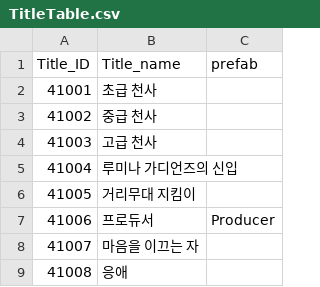
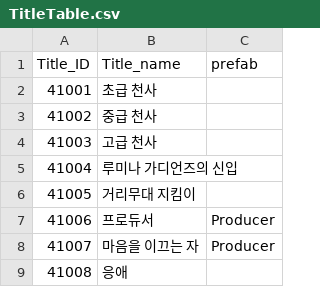
Before and after one commit to HTP31698/HeartStage, a CSV file: HeartStage/Assets/DataTables/TitleTable.csv, drawn as a sheet.

Commit message:
칭호 테이블 이미지 추가

```diff
--- a/HeartStage/Assets/DataTables/TitleTable.csv
+++ b/HeartStage/Assets/DataTables/TitleTable.csv
@@ -7,3 +7,3 @@
 41006,프로듀서,Producer
-41007,마음을 이끄는 자,
+41007,마음을 이끄는 자,Producer
 41008,응애,
```
